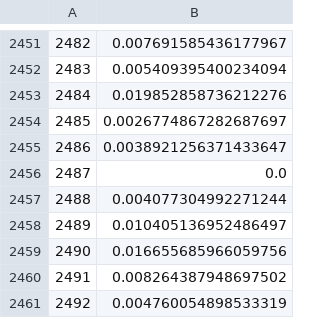
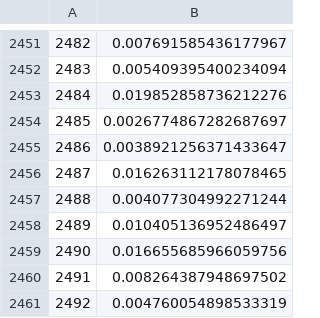
Before and after one commit to lcdavis13/large_neural_compositions_data, a CSV file: data/waimea/P-standardization-scale-factors.csv, drawn as a sheet; only a part is shown, gaps mark what is left out.

Commit message:
updated synth data generation workflow

```diff
--- a/data/waimea/P-standardization-scale-factors.csv
+++ b/data/waimea/P-standardization-scale-factors.csv
@@ -2455,3 +2455,3 @@
 2486,0.0038921256371433647
-2487,0.0
+2487,0.016263112178078465
 2488,0.004077304992271244
```
Also changed, not shown: 18 other files.
